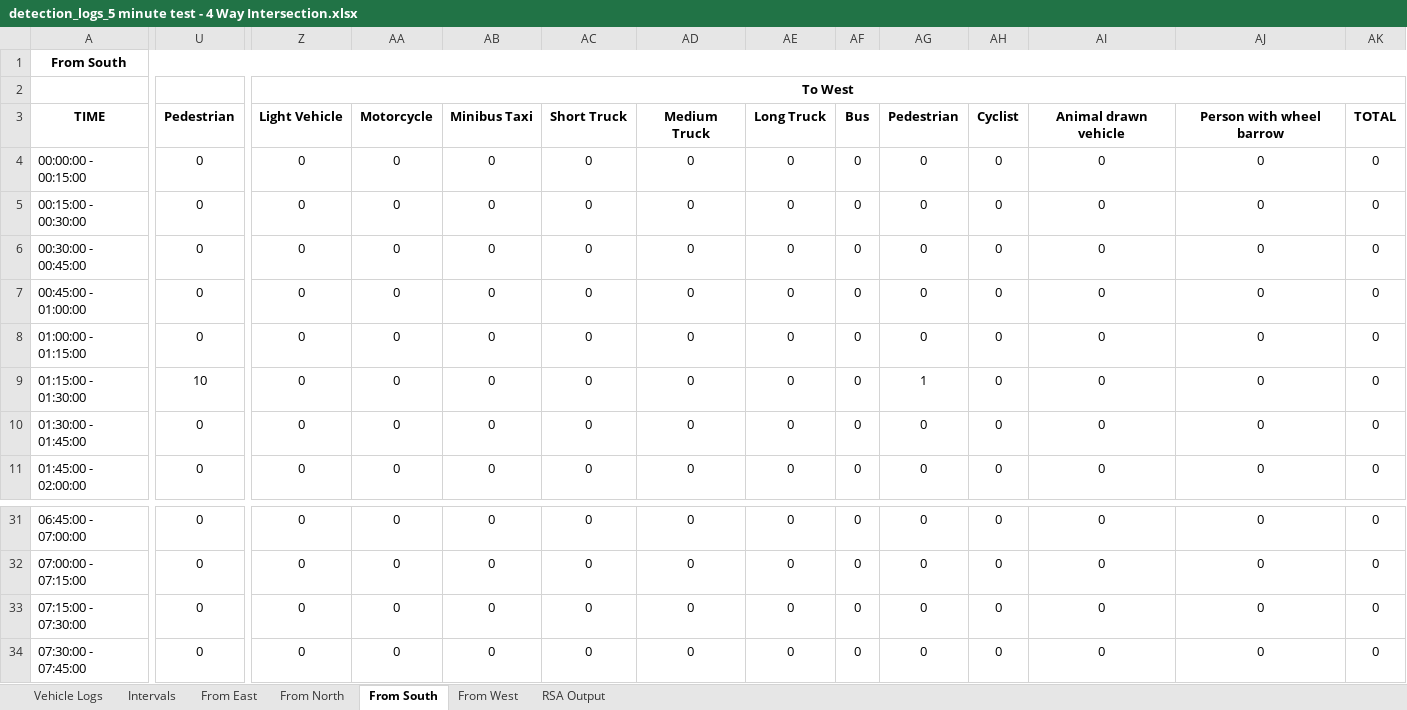
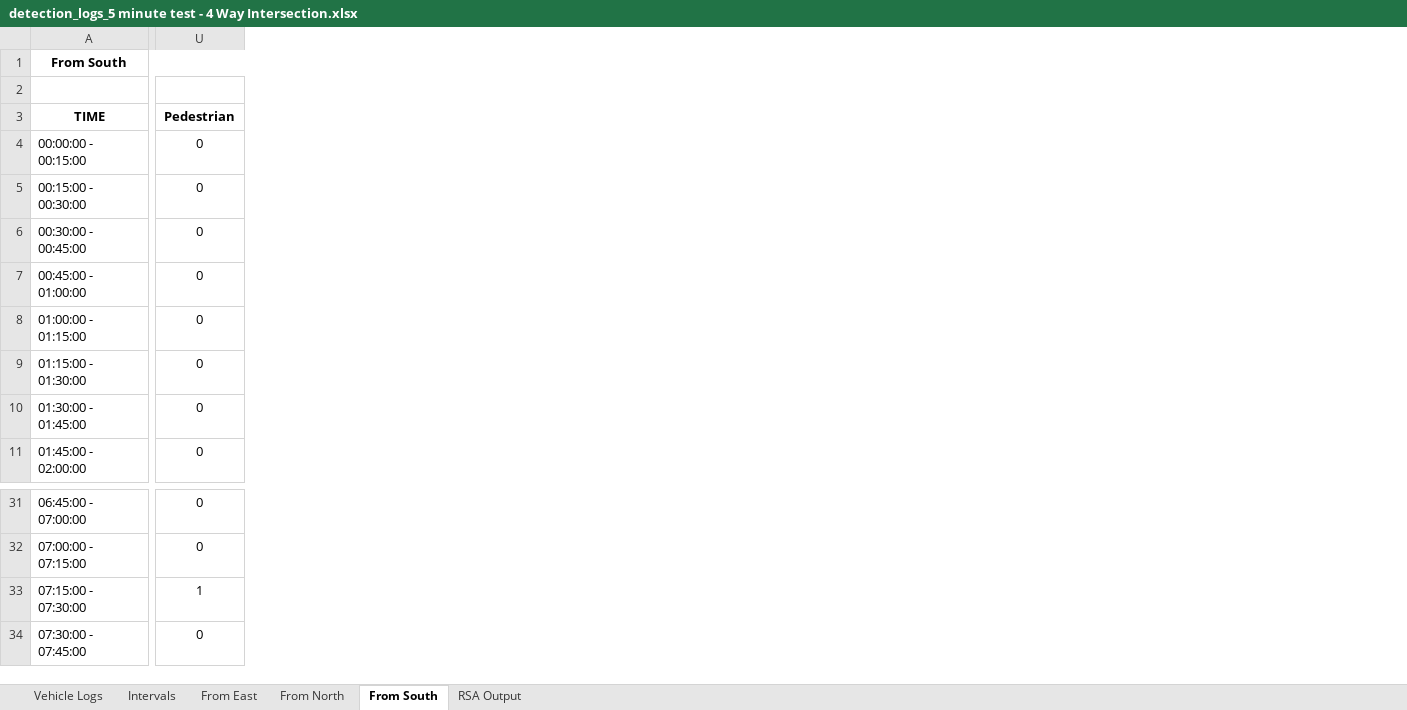
Before and after one commit to Rahil-Merchant/traffic-analyser, an Excel workbook: output/reports/detection_logs_5 minute test - 4 Way Intersection.xlsx, sheet From South, drawn as a sheet; only a part is shown, gaps mark what is left out; values as stored, in another font and other column widths than the file's, no borders; the diff covers the shown part only; the diff names each change by its address in the sheet, - before the commit and + after, or states it on an @@ line.

```diff
--- a/output/reports/detection_logs_5 minute test - 4 Way Intersection.xlsx (sheet From South)
+++ b/output/reports/detection_logs_5 minute test - 4 Way Intersection.xlsx (sheet From South)
-sheet tab: From West
-column Z, rows 2-11: To West | Light Vehicle | 0 | 0 | 0 | 0 | 0 | 0 | 0 | 0; rows 31-34: all 0
-column AA, rows 3-11: Motorcycle | 0 | 0 | 0 | 0 | 0 | 0 | 0 | 0; rows 31-34: all 0
-column AB, rows 3-11: Minibus Taxi | 0 | 0 | 0 | 0 | 0 | 0 | 0 | 0; rows 31-34: all 0
-column AC, rows 3-11: Short Truck | 0 | 0 | 0 | 0 | 0 | 0 | 0 | 0; rows 31-34: all 0
-column AD, rows 3-11: Medium Truck | 0 | 0 | 0 | 0 | 0 | 0 | 0 | 0; rows 31-34: all 0
-column AE, rows 3-11: Long Truck | 0 | 0 | 0 | 0 | 0 | 0 | 0 | 0; rows 31-34: all 0
-column AF, rows 3-11: Bus | 0 | 0 | 0 | 0 | 0 | 0 | 0 | 0; rows 31-34: all 0
-column AG, rows 3-11: Pedestrian | 0 | 0 | 0 | 0 | 0 | 1 | 0 | 0; rows 31-34: all 0
-column AH, rows 3-11: Cyclist | 0 | 0 | 0 | 0 | 0 | 0 | 0 | 0; rows 31-34: all 0
-column AI, rows 3-11: Animal drawn vehicle | 0 | 0 | 0 | 0 | 0 | 0 | 0 | 0; rows 31-34: all 0
-column AJ, rows 3-11: Person with wheel barrow | 0 | 0 | 0 | 0 | 0 | 0 | 0 | 0; rows 31-34: all 0
-column AK, rows 3-11: TOTAL | 0 | 0 | 0 | 0 | 0 | 0 | 0 | 0; rows 31-34: all 0
-U9: 10
+U9: 0
-U33: 0
+U33: 1
```
Also changed, not shown: 5 edited cells elsewhere in this sheet, sheet Vehicle Logs, sheet RSA Output, sheet Intervals, sheet From East, sheet From North, 17 other files.
